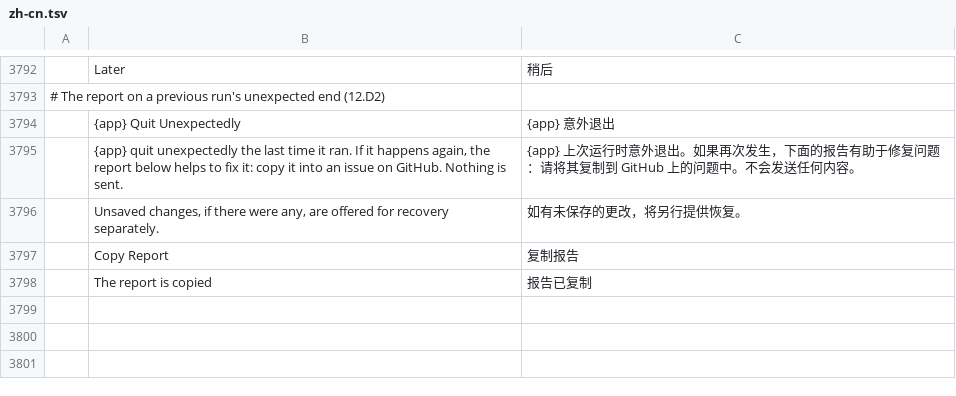
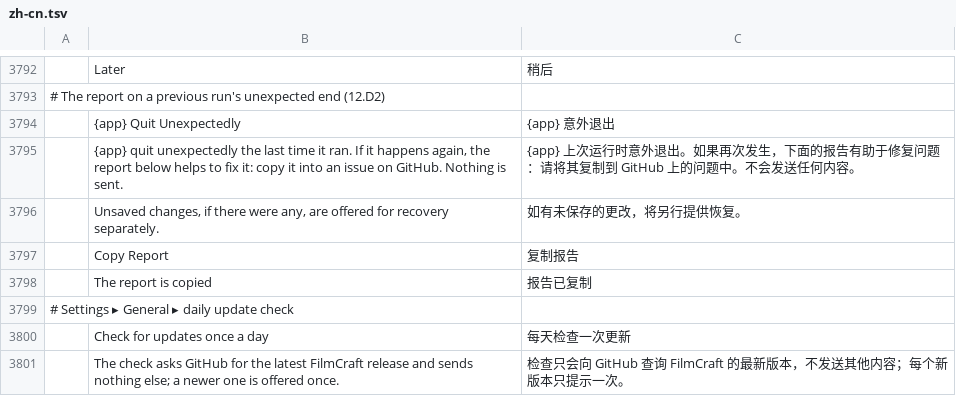
Before and after one commit to guloff/jilo-studio, a TSV file: crates/ui-egui/src/i18n/zh-cn.tsv, drawn as a sheet; only a part is shown, gaps mark what is left out.

```diff
--- a/crates/ui-egui/src/i18n/zh-cn.tsv
+++ b/crates/ui-egui/src/i18n/zh-cn.tsv
@@ -3798 +3798,4 @@
 	The report is copied	报告已复制
+# Settings ▸ General ▸ daily update check
+	Check for updates once a day	每天检查一次更新
+	The check asks GitHub for the latest FilmCraft release and sends nothing else; a newer one is offered once.	检查只会向 GitHub 查询 FilmCraft 的最新版本，不发送其他内容；每个新版本只提示一次。
```
Also changed, not shown: crates/ui-egui/src/i18n/es.tsv, crates/ui-egui/src/i18n/ru.tsv, 5 other files.
